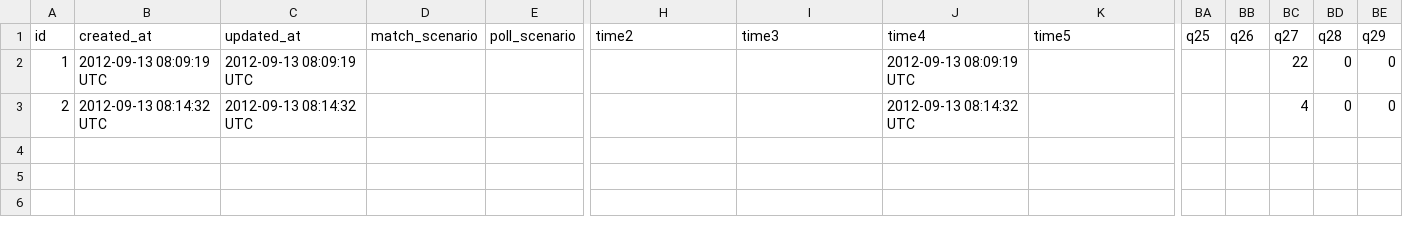
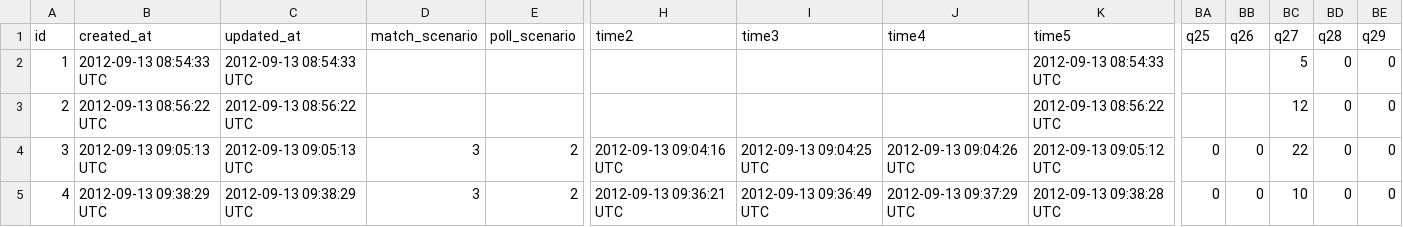
Before and after one commit to XanderStrike/PolySurvey, a CSV file: political_survey_results.csv, drawn as a sheet; only a part is shown, gaps mark what is left out; rows hold the shown columns only; the diff names each change by its address in the sheet, - before the commit and + after, or states it on an @@ line.

```diff
--- a/political_survey_results.csv
+++ b/political_survey_results.csv
-B2 (created_at): 2012-09-13 08:09:19 UTC
+B2 (created_at): 2012-09-13 08:54:33 UTC
-C2 (updated_at): 2012-09-13 08:09:19 UTC
+C2 (updated_at): 2012-09-13 08:54:33 UTC
-J2 (time4): 2012-09-13 08:09:19 UTC
+J2 (time4): (empty)
-K2 (time5): (empty)
+K2 (time5): 2012-09-13 08:54:33 UTC
-BC2 (q27): 22
+BC2 (q27): 5
-B3 (created_at): 2012-09-13 08:14:32 UTC
+B3 (created_at): 2012-09-13 08:56:22 UTC
-C3 (updated_at): 2012-09-13 08:14:32 UTC
+C3 (updated_at): 2012-09-13 08:56:22 UTC
-J3 (time4): 2012-09-13 08:14:32 UTC
+J3 (time4): (empty)
-K3 (time5): (empty)
+K3 (time5): 2012-09-13 08:56:22 UTC
-BC3 (q27): 4
+BC3 (q27): 12
+row 4: 3 | 2012-09-13 09:05:13 UTC | 2012-09-13 09:05:13 UTC | 3 | 2 | 2012-09-13 09:04:16 UTC | 2012-09-13 09:04:25 UTC | 2012-09-13 09:04:26 UTC | 2012-09-13 09:05:12 UTC | 0 | 0 | 22 | 0 | 0
+row 5: 4 | 2012-09-13 09:38:29 UTC | 2012-09-13 09:38:29 UTC | 3 | 2 | 2012-09-13 09:36:21 UTC | 2012-09-13 09:36:49 UTC | 2012-09-13 09:37:29 UTC | 2012-09-13 09:38:28 UTC | 0 | 0 | 10 | 0 | 0
```
Also changed, not shown: 1 other file.
